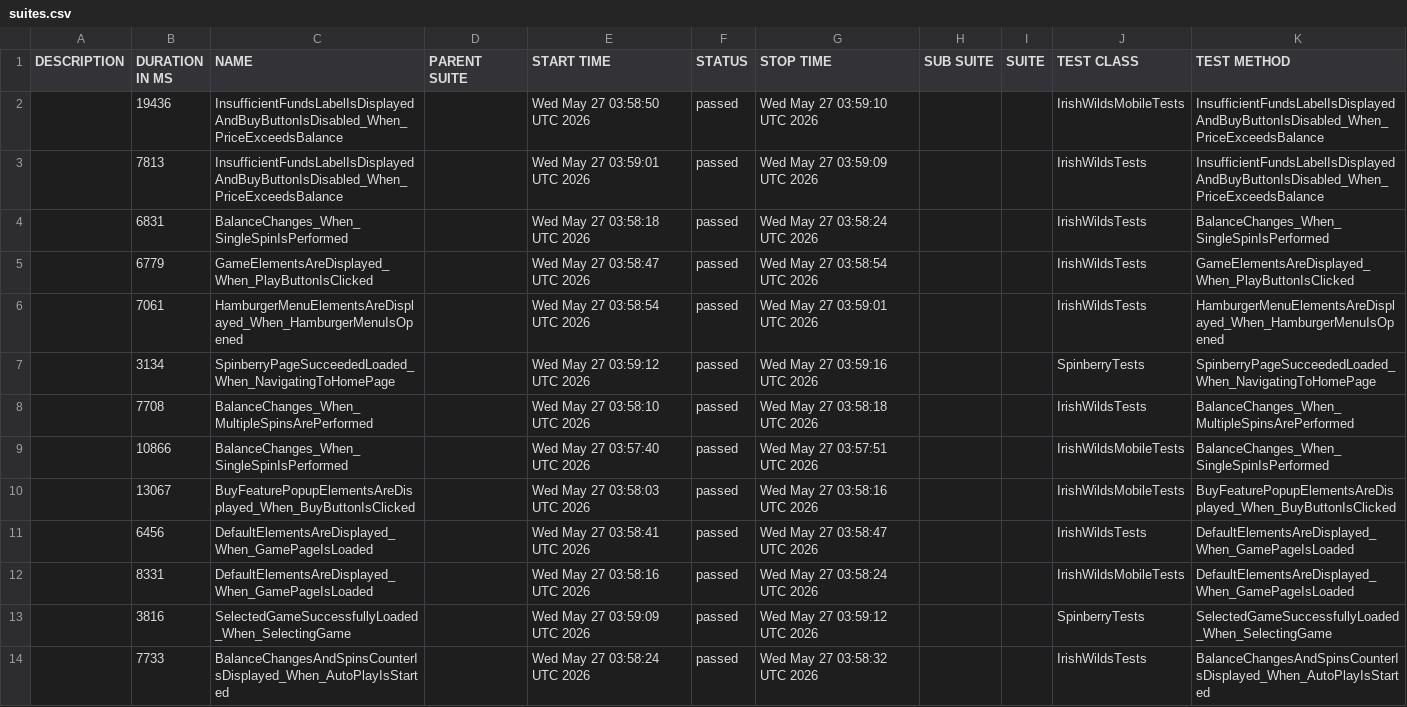
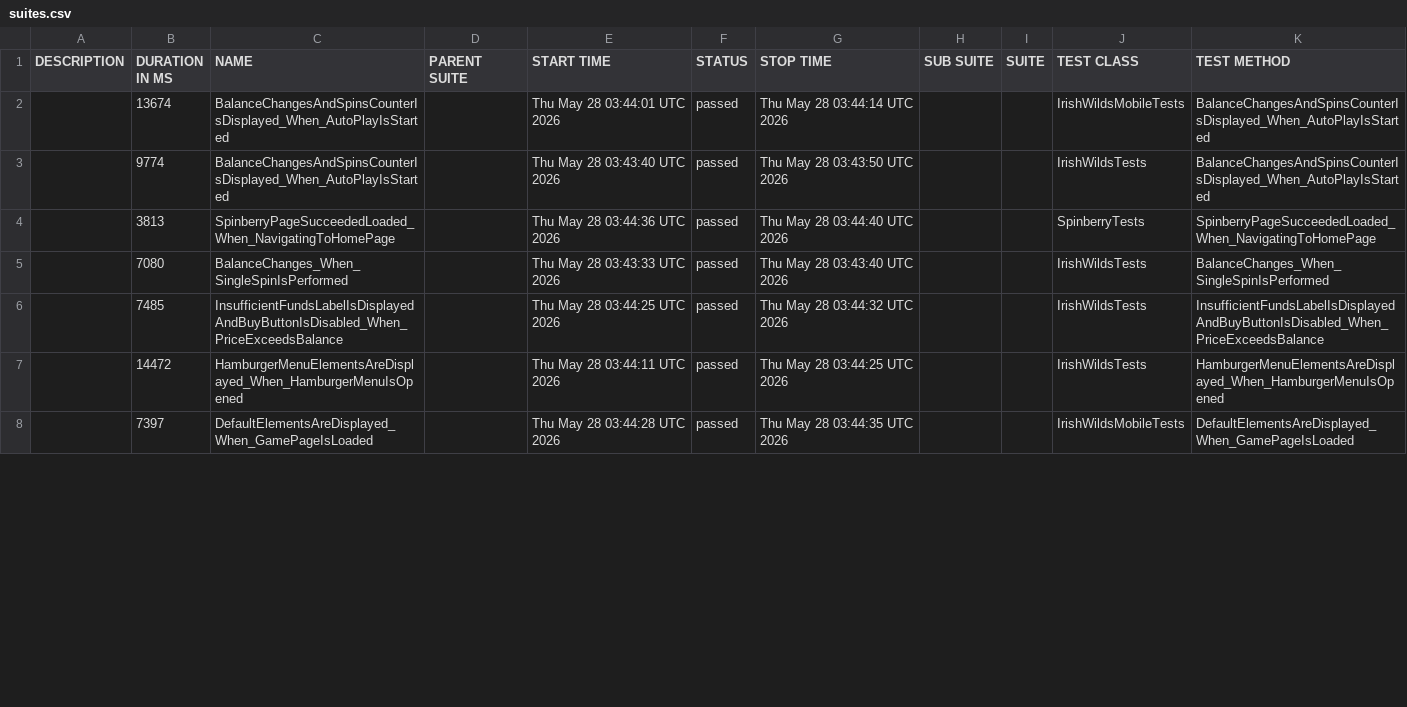
Before and after one commit to hristo8stanev/BettySlotAutomation, a CSV file: data/suites.csv, drawn as a sheet; only a part is shown; the diff covers the shown part only.

```diff
--- a/data/suites.csv
+++ b/data/suites.csv
@@ -1,14 +1,8 @@
 "DESCRIPTION","DURATION IN MS","NAME","PARENT SUITE","START TIME","STATUS","STOP TIME","SUB SUITE","SUITE","TEST CLASS","TEST METHOD"
-"","19436","InsufficientFundsLabelIsDisplayedAndBuyButtonIsDisabled_When_PriceExceedsBalance","","Wed May 27 03:58:50 UTC 2026","passed","Wed May 27 03:59:10 UTC 2026","","","IrishWildsMobileTests","InsufficientFundsLabelIsDisplayedAndBuyButtonIsDisabled_When_PriceExceedsBalance"
-"","7813","InsufficientFundsLabelIsDisplayedAndBuyButtonIsDisabled_When_PriceExceedsBalance","","Wed May 27 03:59:01 UTC 2026","passed","Wed May 27 03:59:09 UTC 2026","","","IrishWildsTests","InsufficientFundsLabelIsDisplayedAndBuyButtonIsDisabled_When_PriceExceedsBalance"
-"","6831","BalanceChanges_When_SingleSpinIsPerformed","","Wed May 27 03:58:18 UTC 2026","passed","Wed May 27 03:58:24 UTC 2026","","","IrishWildsTests","BalanceChanges_When_SingleSpinIsPerformed"
-"","6779","GameElementsAreDisplayed_When_PlayButtonIsClicked","","Wed May 27 03:58:47 UTC 2026","passed","Wed May 27 03:58:54 UTC 2026","","","IrishWildsTests","GameElementsAreDisplayed_When_PlayButtonIsClicked"
-"","7061","HamburgerMenuElementsAreDisplayed_When_HamburgerMenuIsOpened","","Wed May 27 03:58:54 UTC 2026","passed","Wed May 27 03:59:01 UTC 2026","","","IrishWildsTests","HamburgerMenuElementsAreDisplayed_When_HamburgerMenuIsOpened"
-"","3134","SpinberryPageSucceededLoaded_When_NavigatingToHomePage","","Wed May 27 03:59:12 UTC 2026","passed","Wed May 27 03:59:16 UTC 2026","","","SpinberryTests","SpinberryPageSucceededLoaded_When_NavigatingToHomePage"
-"","7708","BalanceChanges_When_MultipleSpinsArePerformed","","Wed May 27 03:58:10 UTC 2026","passed","Wed May 27 03:58:18 UTC 2026","","","IrishWildsTests","BalanceChanges_When_MultipleSpinsArePerformed"
-"","10866","BalanceChanges_When_SingleSpinIsPerformed","","Wed May 27 03:57:40 UTC 2026","passed","Wed May 27 03:57:51 UTC 2026","","","IrishWildsMobileTests","BalanceChanges_When_SingleSpinIsPerformed"
-"","13067","BuyFeaturePopupElementsAreDisplayed_When_BuyButtonIsClicked","","Wed May 27 03:58:03 UTC 2026","passed","Wed May 27 03:58:16 UTC 2026","","","IrishWildsMobileTests","BuyFeaturePopupElementsAreDisplayed_When_BuyButtonIsClicked"
-"","6456","DefaultElementsAreDisplayed_When_GamePageIsLoaded","","Wed May 27 03:58:41 UTC 2026","passed","Wed May 27 03:58:47 UTC 2026","","","IrishWildsTests","DefaultElementsAreDisplayed_When_GamePageIsLoaded"
-"","8331","DefaultElementsAreDisplayed_When_GamePageIsLoaded","","Wed May 27 03:58:16 UTC 2026","passed","Wed May 27 03:58:24 UTC 2026","","","IrishWildsMobileTests","DefaultElementsAreDisplayed_When_GamePageIsLoaded"
-"","3816","SelectedGameSuccessfullyLoaded_When_SelectingGame","","Wed May 27 03:59:09 UTC 2026","passed","Wed May 27 03:59:12 UTC 2026","","","SpinberryTests","SelectedGameSuccessfullyLoaded_When_SelectingGame"
-"","7733","BalanceChangesAndSpinsCounterIsDisplayed_When_AutoPlayIsStarted","","Wed May 27 03:58:24 UTC 2026","passed","Wed May 27 03:58:32 UTC 2026","","","IrishWildsTests","BalanceChangesAndSpinsCounterIsDisplayed_When_AutoPlayIsStarted"
+"","13674","BalanceChangesAndSpinsCounterIsDisplayed_When_AutoPlayIsStarted","","Thu May 28 03:44:01 UTC 2026","passed","Thu May 28 03:44:14 UTC 2026","","","IrishWildsMobileTests","BalanceChangesAndSpinsCounterIsDisplayed_When_AutoPlayIsStarted"
+"","9774","BalanceChangesAndSpinsCounterIsDisplayed_When_AutoPlayIsStarted","","Thu May 28 03:43:40 UTC 2026","passed","Thu May 28 03:43:50 UTC 2026","","","IrishWildsTests","BalanceChangesAndSpinsCounterIsDisplayed_When_AutoPlayIsStarted"
+"","3813","SpinberryPageSucceededLoaded_When_NavigatingToHomePage","","Thu May 28 03:44:36 UTC 2026","passed","Thu May 28 03:44:40 UTC 2026","","","SpinberryTests","SpinberryPageSucceededLoaded_When_NavigatingToHomePage"
+"","7080","BalanceChanges_When_SingleSpinIsPerformed","","Thu May 28 03:43:33 UTC 2026","passed","Thu May 28 03:43:40 UTC 2026","","","IrishWildsTests","BalanceChanges_When_SingleSpinIsPerformed"
+"","7485","InsufficientFundsLabelIsDisplayedAndBuyButtonIsDisabled_When_PriceExceedsBalance","","Thu May 28 03:44:25 UTC 2026","passed","Thu May 28 03:44:32 UTC 2026","","","IrishWildsTests","InsufficientFundsLabelIsDisplayedAndBuyButtonIsDisabled_When_PriceExceedsBalance"
+"","14472","HamburgerMenuElementsAreDisplayed_When_HamburgerMenuIsOpened","","Thu May 28 03:44:11 UTC 2026","passed","Thu May 28 03:44:25 UTC 2026","","","IrishWildsTests","HamburgerMenuElementsAreDisplayed_When_HamburgerMenuIsOpened"
+"","7397","DefaultElementsAreDisplayed_When_GamePageIsLoaded","","Thu May 28 03:44:28 UTC 2026","passed","Thu May 28 03:44:35 UTC 2026","","","IrishWildsMobileTests","DefaultElementsAreDisplayed_When_GamePageIsLoaded"
```
Also changed, not shown: 8 added rows, 2 removed rows and 27 edited cells elsewhere in this file, 58 other files.
